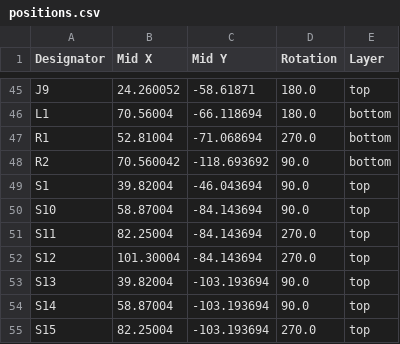
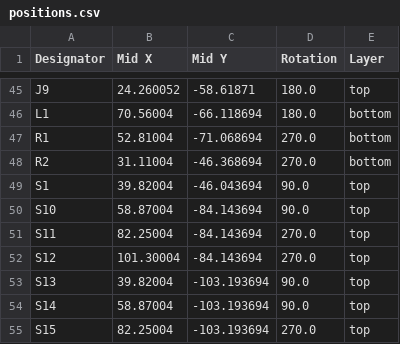
Before and after one commit to JoelNymark/modu-hardware, a CSV file: 4x4-key-pcb/production/positions.csv, drawn as a sheet; only a part is shown, gaps mark what is left out.

```diff
--- a/4x4-key-pcb/production/positions.csv
+++ b/4x4-key-pcb/production/positions.csv
@@ -47,3 +47,3 @@ L1,70.56004,-66.118694,180.0,bottom
 R1,52.81004,-71.068694,270.0,bottom
-R2,70.560042,-118.693692,90.0,bottom
+R2,31.11004,-46.368694,270.0,bottom
 S1,39.82004,-46.043694,90.0,top
```
Also changed, not shown: 4x4-key-pcb/production/bom.csv, hub-pcb/production/bom.csv, 13 other files.
